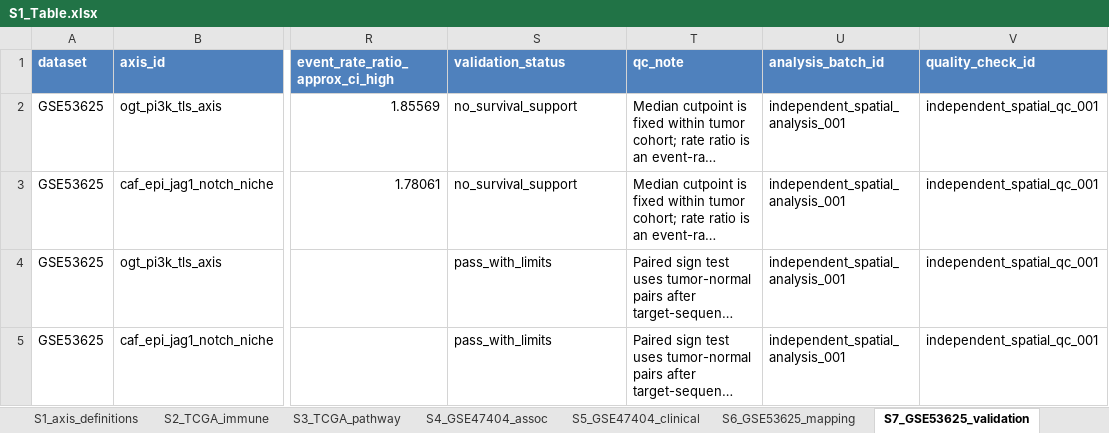
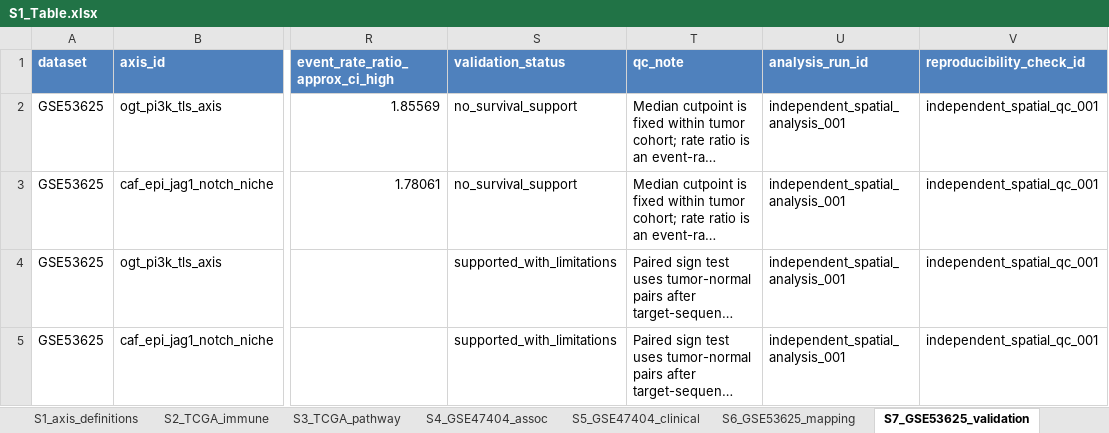
Before and after one commit to afa-cloud/escc-spatial-bulk-validation-framework-code, an Excel workbook: supporting_information/S1_Table.xlsx, sheet S7_GSE53625_validation, drawn as a sheet; only a part is shown, gaps mark what is left out; long unchanged cells end in …; values as stored, in another font and other column widths than the file's, no borders; the diff names each change by its address in the sheet, - before the commit and + after, or states it on an @@ line.

```diff
--- a/supporting_information/S1_Table.xlsx (sheet S7_GSE53625_validation)
+++ b/supporting_information/S1_Table.xlsx (sheet S7_GSE53625_validation)
-U1: analysis_batch_id
+U1: analysis_run_id
-V1: quality_check_id
+V1: reproducibility_check_id
-S4:S5 (validation_status): pass_with_limits
+S4:S5 (validation_status): supported_with_limitations
```
Also changed, not shown: sheet S13_reproducibility_checks, sheet S14_independent_checks, sheet README, sheet S5_GSE47404_clinical, sheet S8_HRA003627_source, sheet S17_gene_set_overlap, 11 more sheets, other sheet tabs, 13 other files.
